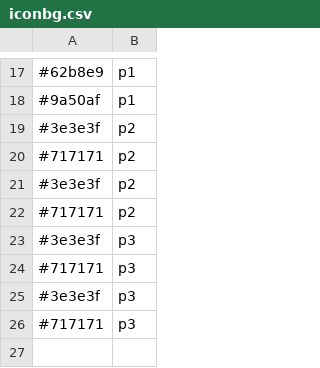
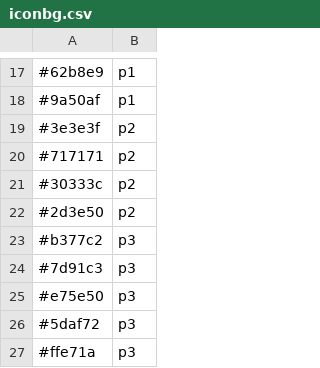
Before and after one commit to aditya-agarkar/snapmagick, a CSV file: MetaData/iconbg.csv, drawn as a sheet; only a part is shown, gaps mark what is left out.

```diff
--- a/MetaData/iconbg.csv
+++ b/MetaData/iconbg.csv
@@ -20,7 +20,8 @@
 #717171,p2
-#3e3e3f,p2
-#717171,p2
-#3e3e3f,p3
-#717171,p3
-#3e3e3f,p3
-#717171,p3
+#30333c,p2
+#2d3e50,p2
+#b377c2,p3
+#7d91c3,p3
+#e75e50,p3
+#5daf72,p3
+#ffe71a,p3
```
Also changed, not shown: 9 other files.
